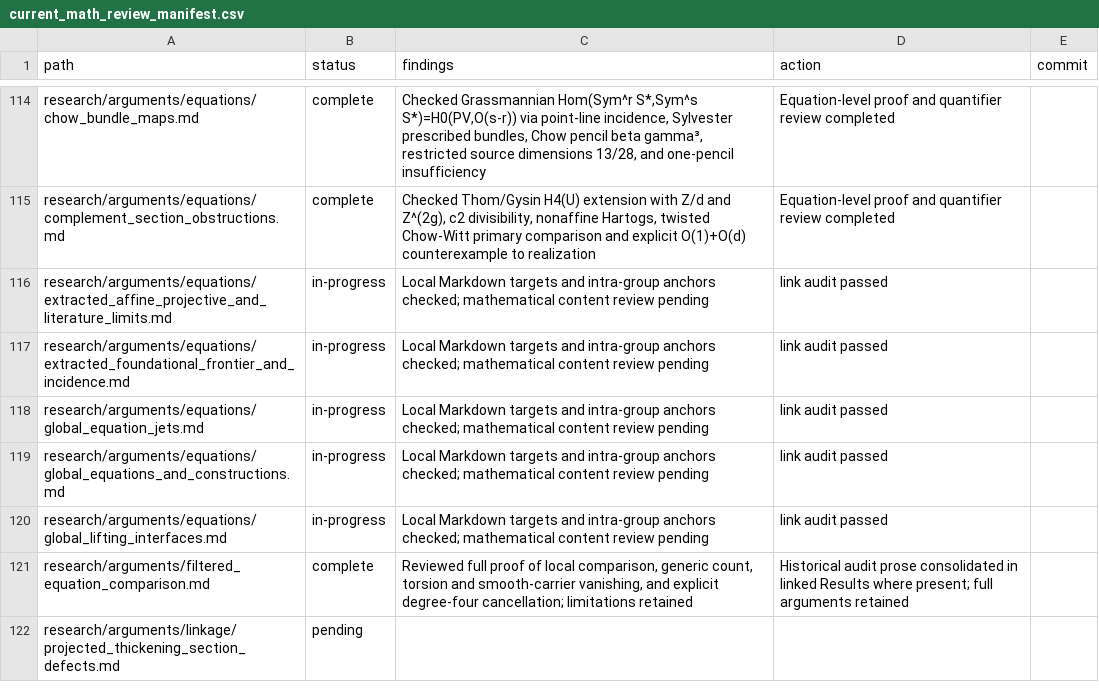
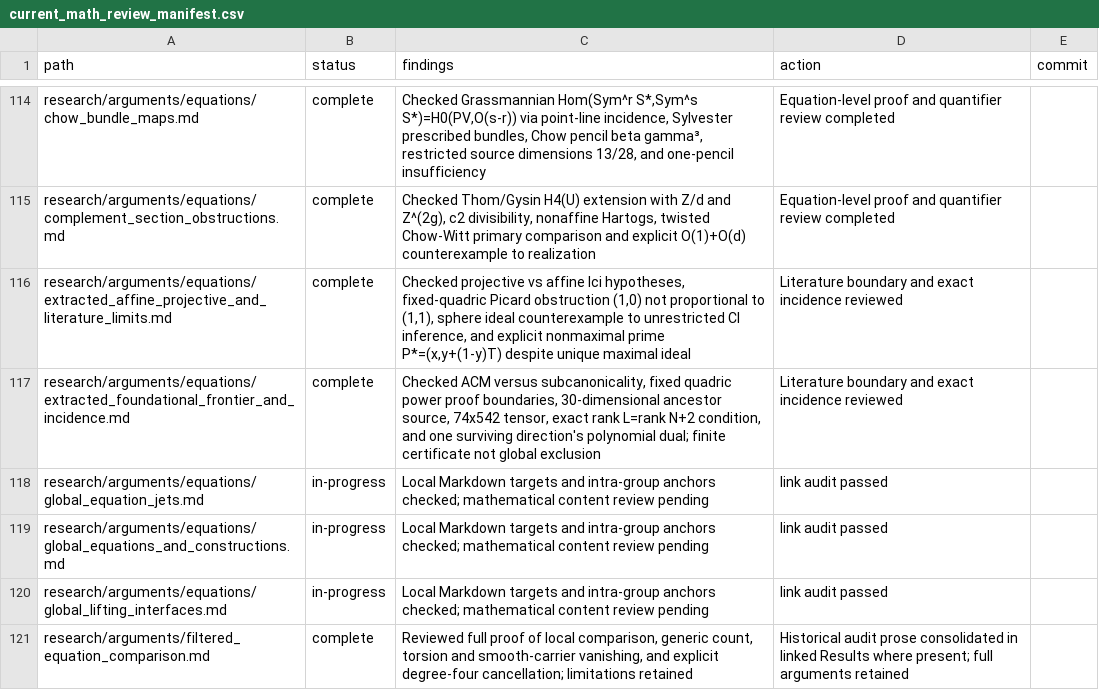
Before and after one commit to markluxton1/STCI, a CSV file: tmp/current_math_review_manifest.csv, drawn as a sheet; only a part is shown, gaps mark what is left out; the shorter side is filled out with more unchanged rows.

Commit message:
Complete two foundational incidence and literature reviews

```diff
--- a/tmp/current_math_review_manifest.csv
+++ b/tmp/current_math_review_manifest.csv
@@ -115,4 +115,4 @@ path,status,findings,action,commit
 "research/arguments/equations/complement_section_obstructions.md","complete","Checked Thom/Gysin H4(U) extension with Z/d and Z^(2g), c2 divisibility, nonaffine Hartogs, twisted Chow-Witt primary comparison and explicit O(1)+O(d) counterexample to realization","Equation-level proof and quantifier review completed",""
-"research/arguments/equations/extracted_affine_projective_and_literature_limits.md","in-progress","Local Markdown targets and intra-group anchors checked; mathematical content review pending","link audit passed",""
-"research/arguments/equations/extracted_foundational_frontier_and_incidence.md","in-progress","Local Markdown targets and intra-group anchors checked; mathematical content review pending","link audit passed",""
+"research/arguments/equations/extracted_affine_projective_and_literature_limits.md","complete","Checked projective vs affine lci hypotheses, fixed-quadric Picard obstruction (1,0) not proportional to (1,1), sphere ideal counterexample to unrestricted CI inference, and explicit nonmaximal prime P*=(x,y+(1-y)T) despite unique maximal ideal","Literature boundary and exact incidence reviewed",""
+"research/arguments/equations/extracted_foundational_frontier_and_incidence.md","complete","Checked ACM versus subcanonicality, fixed quadric power proof boundaries, 30-dimensional ancestor source, 74x542 tensor, exact rank L=rank N+2 condition, and one surviving direction's polynomial dual; finite certificate not global exclusion","Literature boundary and exact incidence reviewed",""
 "research/arguments/equations/global_equation_jets.md","in-progress","Local Markdown targets and intra-group anchors checked; mathematical content review pending","link audit passed",""
```
